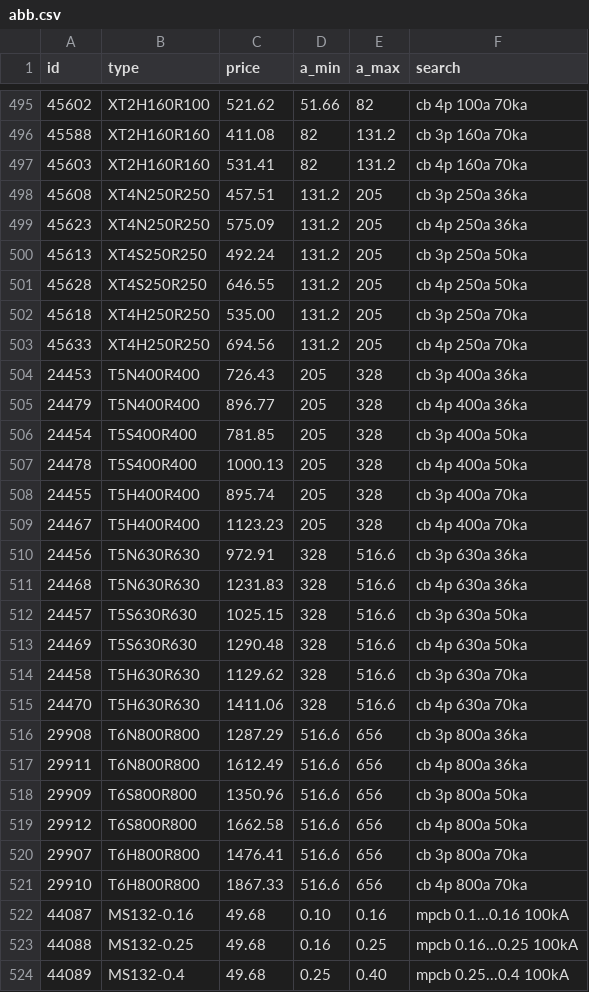
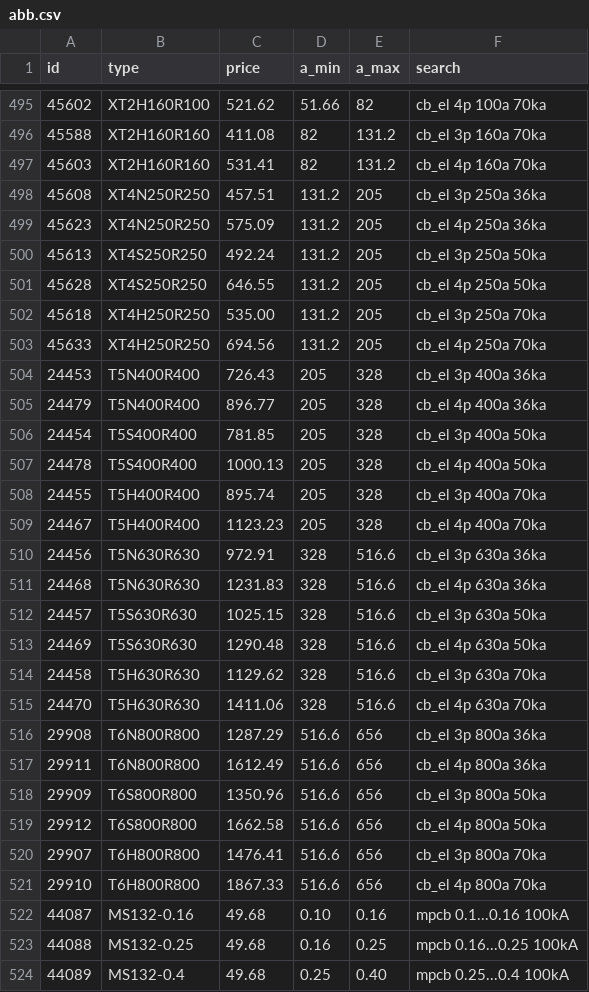
Before and after one commit to tsekaris/.0, a CSV file: sqlite/abb/abb.csv, drawn as a sheet; only a part is shown, gaps mark what is left out; the diff covers the shown part only.

```diff
--- a/sqlite/abb/abb.csv
+++ b/sqlite/abb/abb.csv
@@ -495,28 +495,28 @@ id,type,price,a_min,a_max,search
-45602,XT2H160R100,521.62,51.66,82,cb 4p 100a 70ka
-45588,XT2H160R160,411.08,82,131.2,cb 3p 160a 70ka
-45603,XT2H160R160,531.41,82,131.2,cb 4p 160a 70ka
-45608,XT4N250R250,457.51,131.2,205,cb 3p 250a 36ka
-45623,XT4N250R250,575.09,131.2,205,cb 4p 250a 36ka
-45613,XT4S250R250,492.24,131.2,205,cb 3p 250a 50ka
-45628,XT4S250R250,646.55,131.2,205,cb 4p 250a 50ka
-45618,XT4H250R250,535.00,131.2,205,cb 3p 250a 70ka
-45633,XT4H250R250,694.56,131.2,205,cb 4p 250a 70ka
-24453,T5N400R400,726.43,205,328,cb 3p 400a 36ka
-24479,T5N400R400,896.77,205,328,cb 4p 400a 36ka
-24454,T5S400R400,781.85,205,328,cb 3p 400a 50ka
-24478,T5S400R400,1000.13,205,328,cb 4p 400a 50ka
-24455,T5H400R400,895.74,205,328,cb 3p 400a 70ka
-24467,T5H400R400,1123.23,205,328,cb 4p 400a 70ka
-24456,T5N630R630,972.91,328,516.6,cb 3p 630a 36ka
-24468,T5N630R630,1231.83,328,516.6,cb 4p 630a 36ka
-24457,T5S630R630,1025.15,328,516.6,cb 3p 630a 50ka
-24469,T5S630R630,1290.48,328,516.6,cb 4p 630a 50ka
-24458,T5H630R630,1129.62,328,516.6,cb 3p 630a 70ka
-24470,T5H630R630,1411.06,328,516.6,cb 4p 630a 70ka
-29908,T6N800R800,1287.29,516.6,656,cb 3p 800a 36ka
-29911,T6N800R800,1612.49,516.6,656,cb 4p 800a 36ka
-29909,T6S800R800,1350.96,516.6,656,cb 3p 800a 50ka
-29912,T6S800R800,1662.58,516.6,656,cb 4p 800a 50ka
-29907,T6H800R800,1476.41,516.6,656,cb 3p 800a 70ka
-29910,T6H800R800,1867.33,516.6,656,cb 4p 800a 70ka
+45602,XT2H160R100,521.62,51.66,82,cb_el 4p 100a 70ka
+45588,XT2H160R160,411.08,82,131.2,cb_el 3p 160a 70ka
+45603,XT2H160R160,531.41,82,131.2,cb_el 4p 160a 70ka
+45608,XT4N250R250,457.51,131.2,205,cb_el 3p 250a 36ka
+45623,XT4N250R250,575.09,131.2,205,cb_el 4p 250a 36ka
+45613,XT4S250R250,492.24,131.2,205,cb_el 3p 250a 50ka
+45628,XT4S250R250,646.55,131.2,205,cb_el 4p 250a 50ka
+45618,XT4H250R250,535.00,131.2,205,cb_el 3p 250a 70ka
+45633,XT4H250R250,694.56,131.2,205,cb_el 4p 250a 70ka
+24453,T5N400R400,726.43,205,328,cb_el 3p 400a 36ka
+24479,T5N400R400,896.77,205,328,cb_el 4p 400a 36ka
+24454,T5S400R400,781.85,205,328,cb_el 3p 400a 50ka
+24478,T5S400R400,1000.13,205,328,cb_el 4p 400a 50ka
+24455,T5H400R400,895.74,205,328,cb_el 3p 400a 70ka
+24467,T5H400R400,1123.23,205,328,cb_el 4p 400a 70ka
+24456,T5N630R630,972.91,328,516.6,cb_el 3p 630a 36ka
+24468,T5N630R630,1231.83,328,516.6,cb_el 4p 630a 36ka
+24457,T5S630R630,1025.15,328,516.6,cb_el 3p 630a 50ka
+24469,T5S630R630,1290.48,328,516.6,cb_el 4p 630a 50ka
+24458,T5H630R630,1129.62,328,516.6,cb_el 3p 630a 70ka
+24470,T5H630R630,1411.06,328,516.6,cb_el 4p 630a 70ka
+29908,T6N800R800,1287.29,516.6,656,cb_el 3p 800a 36ka
+29911,T6N800R800,1612.49,516.6,656,cb_el 4p 800a 36ka
+29909,T6S800R800,1350.96,516.6,656,cb_el 3p 800a 50ka
+29912,T6S800R800,1662.58,516.6,656,cb_el 4p 800a 50ka
+29907,T6H800R800,1476.41,516.6,656,cb_el 3p 800a 70ka
+29910,T6H800R800,1867.33,516.6,656,cb_el 4p 800a 70ka
 44087,MS132-0.16,49.68,0.10,0.16,mpcb 0.1...0.16 100kA
```
Also changed, not shown: 68 edited cells elsewhere in this file.
